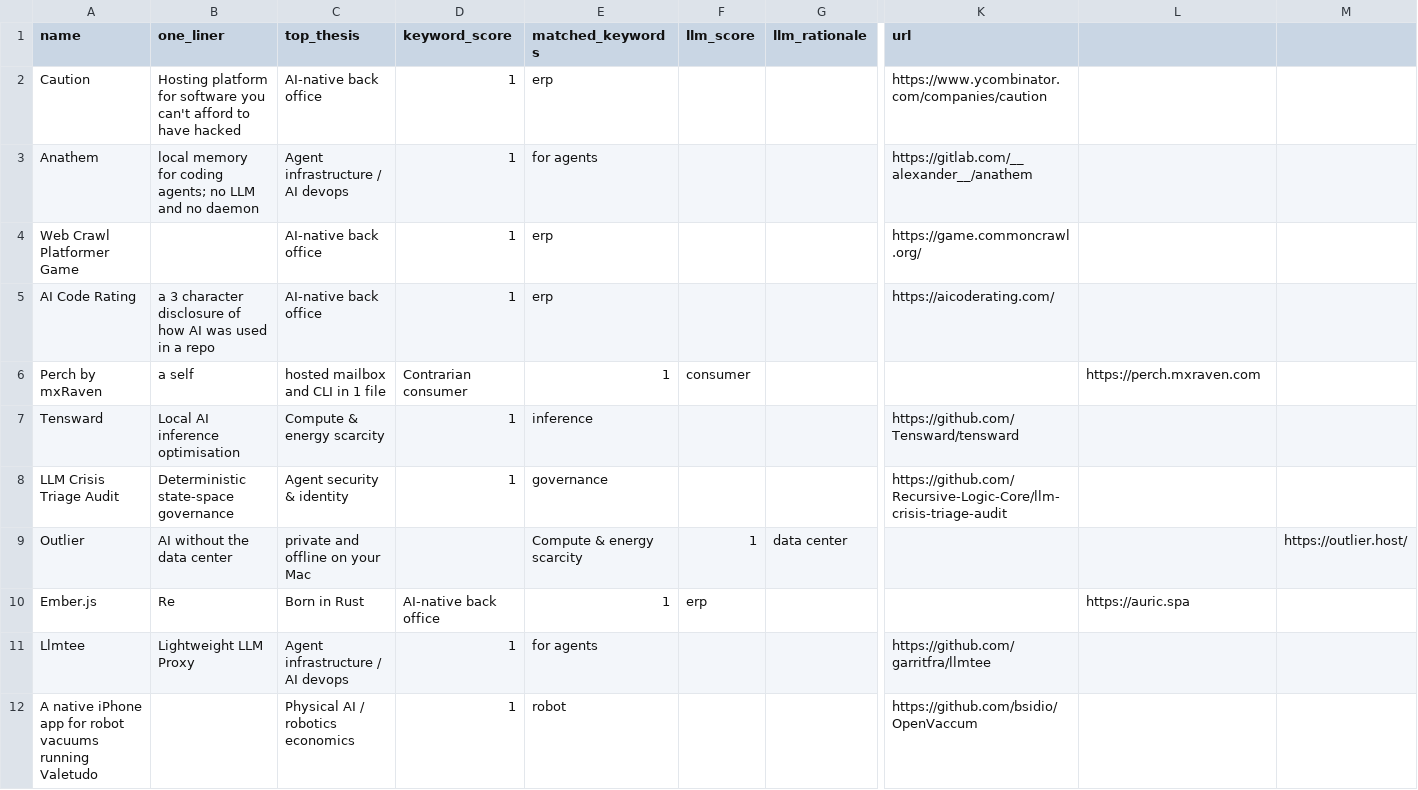
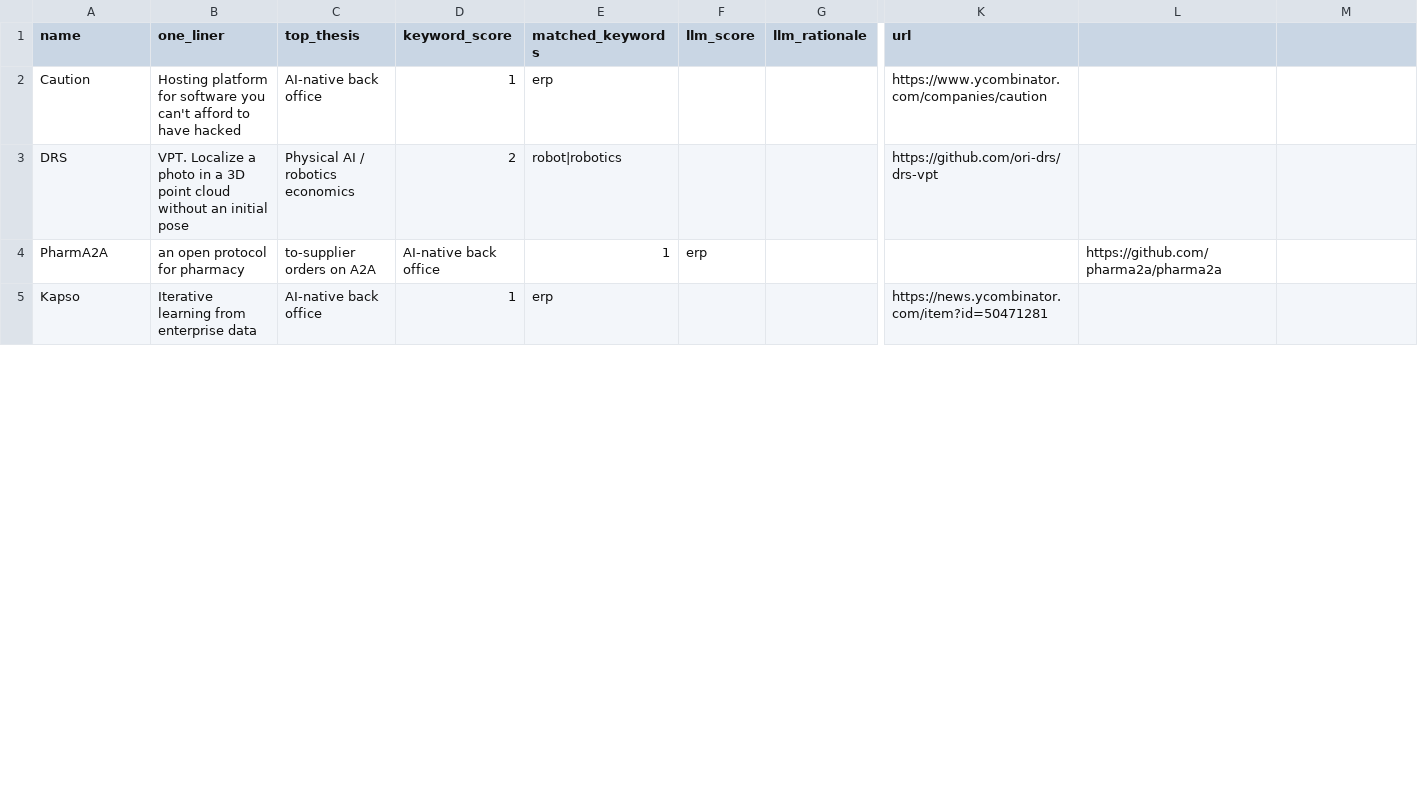
Before and after one commit to diegorivero06/dealflow2-engine, a CSV file: dealflow_latest.csv, drawn as a sheet; only a part is shown, gaps mark what is left out; removed rows and columns are numbered as before the commit, all else as after; rows hold the shown columns only; the diff covers the shown part only; the diff names each change by its address in the sheet, - before the commit and + after, or states it on an @@ line.

```diff
--- a/dealflow_latest.csv
+++ b/dealflow_latest.csv
-row 3: Anathem | local memory for coding agents; no LLM and no daemon | Agent infrastructure / AI devops | 1 | for agents |  |  | https://gitlab.com/__alexander__/anathem
-row 4: Web Crawl Platformer Game |  | AI-native back office | 1 | erp |  |  | https://game.commoncrawl.org/
+row 3: DRS | VPT. Localize a photo in a 3D point cloud without an initial pose | Physical AI / robotics economics | 2 | robot|robotics |  |  | https://github.com/ori-drs/drs-vpt
+row 4: PharmA2A | an open protocol for pharmacy | to-supplier orders on A2A | AI-native back office | 1 | erp |  |  | https://github.com/pharma2a/pharma2a
-A5 (name): AI Code Rating
+A5 (name): Kapso
-B5 (one_liner): a 3 character disclosure of how AI was used in a repo
+B5 (one_liner): Iterative learning from enterprise data
-K5 (url): https://aicoderating.com/
+K5 (url): https://news.ycombinator.com/item?id=50471281
-row 6: Perch by mxRaven | a self | hosted mailbox and CLI in 1 file | Contrarian consumer | 1 | consumer |  |  | https://perch.mxraven.com
-row 7: Tensward | Local AI inference optimisation | Compute & energy scarcity | 1 | inference |  |  | https://github.com/Tensward/tensward
-row 8: LLM Crisis Triage Audit | Deterministic state-space governance | Agent security & identity | 1 | governance |  |  | https://github.com/Recursive-Logic-Core/llm-crisis-triage-audit
-row 9: Outlier | AI without the data center | private and offline on your Mac |  | Compute & energy scarcity | 1 | data center |  |  | https://outlier.host/
-row 10: Ember.js | Re | Born in Rust | AI-native back office | 1 | erp |  |  | https://auric.spa
-row 11: Llmtee | Lightweight LLM Proxy | Agent infrastructure / AI devops | 1 | for agents |  |  | https://github.com/garritfra/llmtee
-row 12: A native iPhone app for robot vacuums running Valetudo |  | Physical AI / robotics economics | 1 | robot |  |  | https://github.com/bsidio/OpenVaccum
```
Also changed, not shown: 5 added rows, 5 removed rows and 9 edited cells elsewhere in this file, 1 other file.
